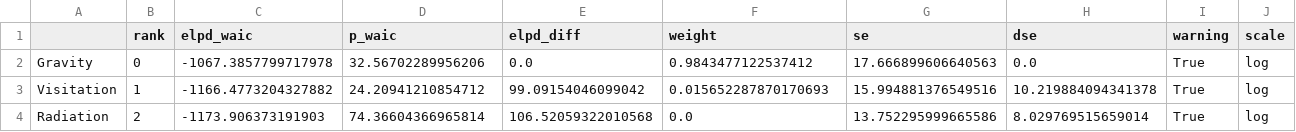
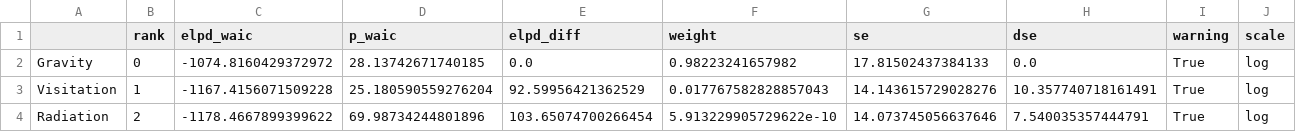
Before and after one commit to SimonErnesto/Mobility-Models, a CSV file: travellers_model_comp_waic.csv, drawn as a sheet.

```diff
--- a/travellers_model_comp_waic.csv
+++ b/travellers_model_comp_waic.csv
@@ -1,4 +1,4 @@
 ,rank,elpd_waic,p_waic,elpd_diff,weight,se,dse,warning,scale
-Gravity,0,-1067.3857799717978,32.56702289956206,0.0,0.9843477122537412,17.666899606640563,0.0,True,log
-Visitation,1,-1166.4773204327882,24.20941210854712,99.09154046099042,0.015652287870170693,15.994881376549516,10.219884094341378,True,log
-Radiation,2,-1173.906373191903,74.36604366965814,106.52059322010568,0.0,13.752295999665586,8.029769515659014,True,log
+Gravity,0,-1074.8160429372972,28.13742671740185,0.0,0.98223241657982,17.81502437384133,0.0,True,log
+Visitation,1,-1167.4156071509228,25.180590559276204,92.59956421362529,0.017767582828857043,14.143615729028276,10.357740718161491,True,log
+Radiation,2,-1178.4667899399622,69.98734244801896,103.65074700266454,5.913229905729622e-10,14.073745056637646,7.540035357444791,True,log
```
Also changed, not shown: data_compare.csv, travellers_model_comp_loo.csv, 16 other files.
